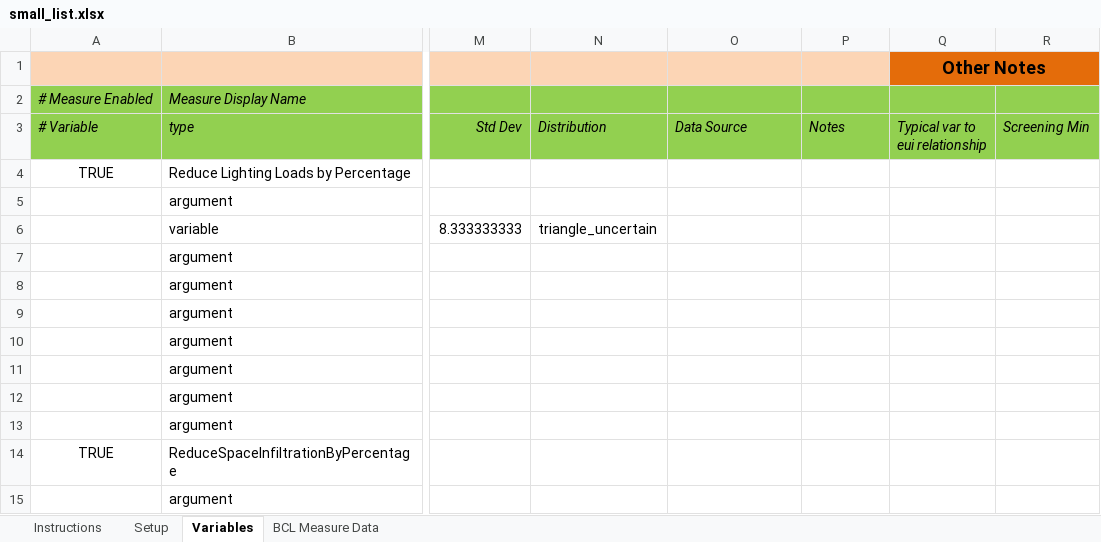
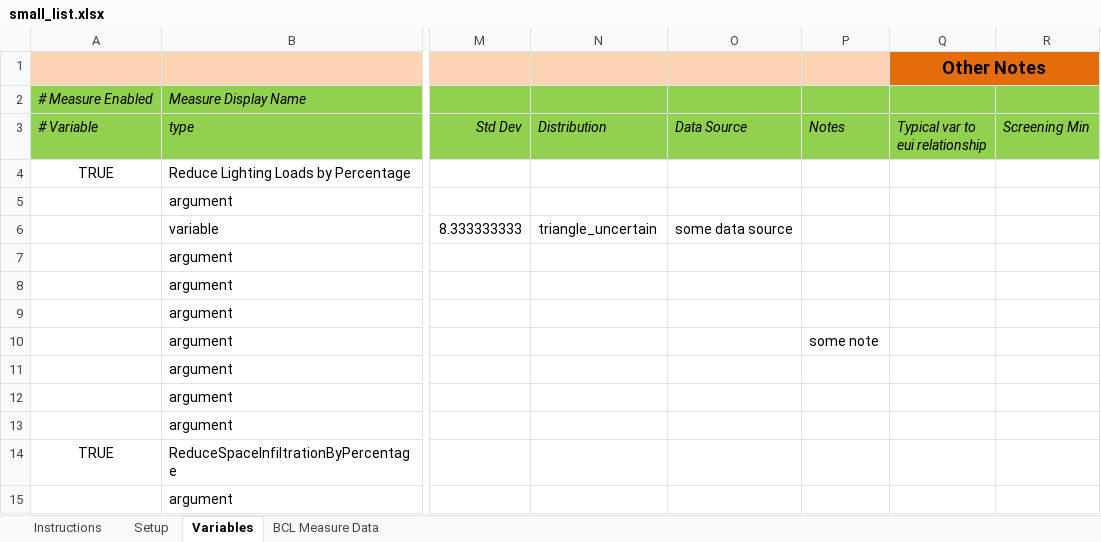
Before and after one commit to NREL/OpenStudio-analysis-gem, an Excel workbook: spec/files/small_list.xlsx, sheet Variables, drawn as a sheet; only a part is shown, gaps mark what is left out; values as stored, in another font and other column widths than the file's, no borders; the diff names each change by its address in the sheet, - before the commit and + after, or states it on an @@ line.

Commit message:
discrete variables

```diff
--- a/spec/files/small_list.xlsx (sheet Variables)
+++ b/spec/files/small_list.xlsx (sheet Variables)
-O6 (Data Source): (empty)
+O6 (Data Source): some data source
-P10 (Notes): (empty)
+P10 (Notes): some note
```
Also changed, not shown: 5 other files.
